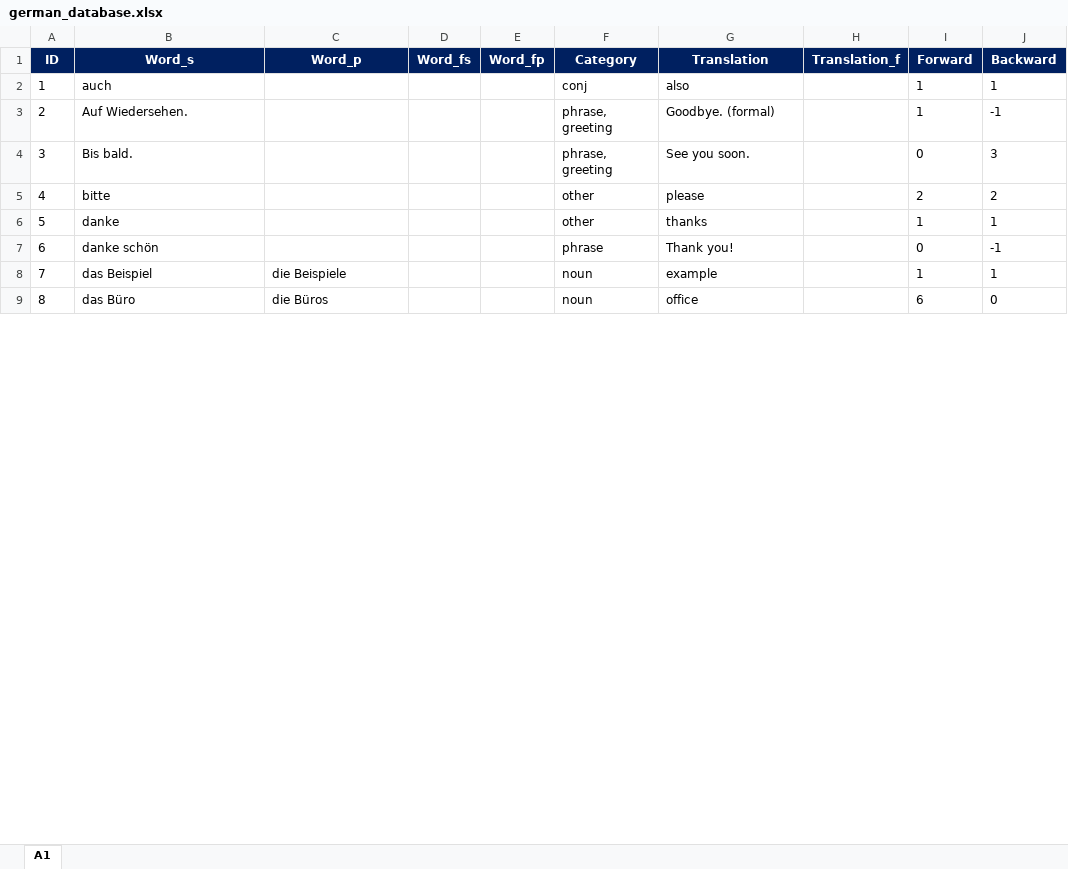
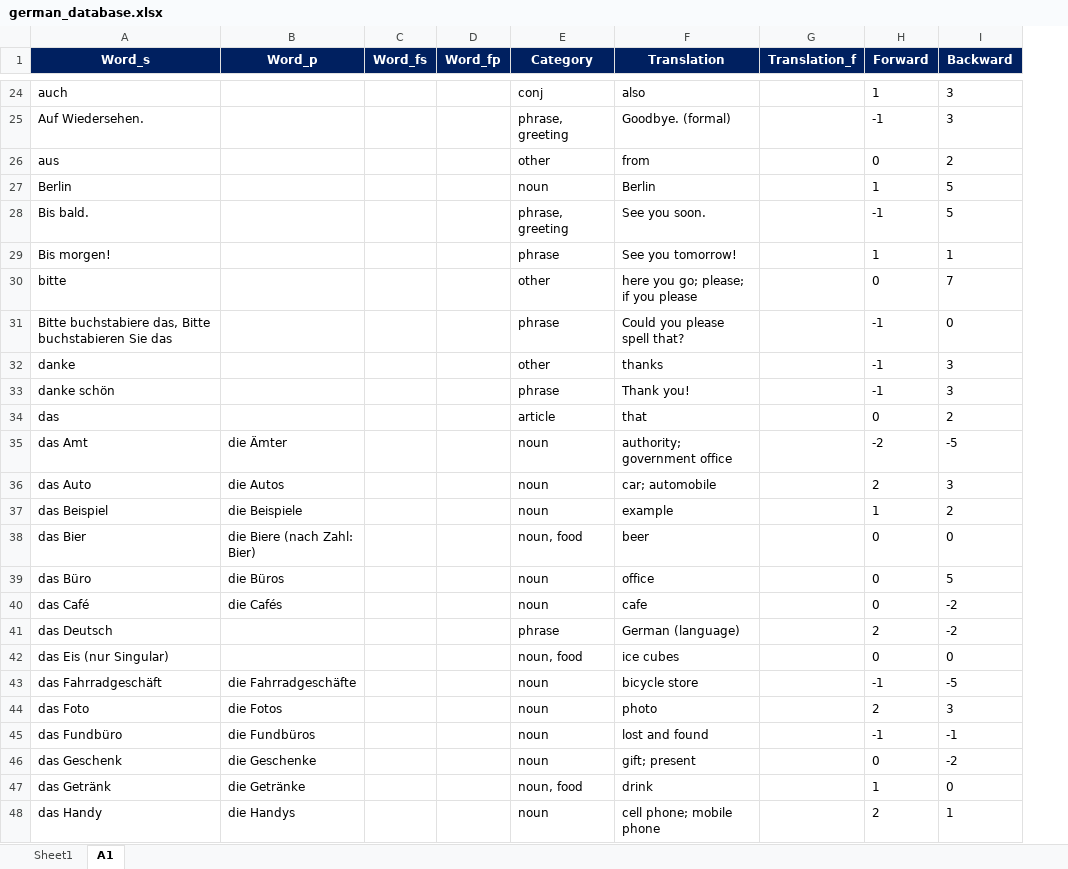
Before and after one commit to ibrahimgh25/Vocabulary-Trainer, an Excel workbook: resources/german_database.xlsx, sheet A1, drawn as a sheet; only a part is shown, gaps mark what is left out; values as stored, in another font and other column widths than the file's, no borders; removed rows and columns are numbered as before the commit, all else as after; the diff covers the shown part only; the diff names each change by its address in the sheet, - before the commit and + after, or states it on an @@ line.

Commit message:
Update german_database.xlsx

```diff
--- a/resources/german_database.xlsx (sheet A1)
+++ b/resources/german_database.xlsx (sheet A1)
+sheet tab: Sheet1
-column A (ID), rows 2-9: 1 | 2 | 3 | 4 | 5 | 6 | 7 | 8
-I24 (Backward): 1
+I24 (Backward): 3
-H25 (Forward): 1
+H25 (Forward): -1
-I25 (Backward): -1
+I25 (Backward): 3
+row 26: aus |  |  |  | other | from |  | 0 | 2
+row 27: Berlin |  |  |  | noun | Berlin |  | 1 | 5
-H28 (Forward): 0
+H28 (Forward): -1
-I28 (Backward): 3
+I28 (Backward): 5
+row 29: Bis morgen! |  |  |  | phrase | See you tomorrow! |  | 1 | 1
-F30 (Translation): please
+F30 (Translation): here you go; please; if you please
-H30 (Forward): 2
+H30 (Forward): 0
-I30 (Backward): 2
+I30 (Backward): 7
+row 31: Bitte buchstabiere das, Bitte buchstabieren Sie das |  |  |  | phrase | Could you please spell that? |  | -1 | 0
-H32 (Forward): 1
+H32 (Forward): -1
-I32 (Backward): 1
+I32 (Backward): 3
-H33 (Forward): 0
+H33 (Forward): -1
-I33 (Backward): -1
+I33 (Backward): 3
+row 34: das |  |  |  | article | that |  | 0 | 2
+row 35: das Amt | die Ämter |  |  | noun | authority; government office |  | -2 | -5
+row 36: das Auto | die Autos |  |  | noun | car; automobile |  | 2 | 3
-I37 (Backward): 1
+I37 (Backward): 2
+row 38: das Bier | die Biere (nach Zahl: Bier) |  |  | noun, food | beer |  | 0 | 0
-H39 (Forward): 6
+H39 (Forward): 0
-I39 (Backward): 0
+I39 (Backward): 5
+row 40: das Café | die Cafés |  |  | noun | cafe |  | 0 | -2
+row 41: das Deutsch |  |  |  | phrase | German (language) |  | 2 | -2
+row 42: das Eis (nur Singular) |  |  |  | noun, food | ice cubes |  | 0 | 0
+row 43: das Fahrradgeschäft | die Fahrradgeschäfte |  |  | noun | bicycle store |  | -1 | -5
+row 44: das Foto | die Fotos |  |  | noun | photo |  | 2 | 3
+row 45: das Fundbüro | die Fundbüros |  |  | noun | lost and found |  | -1 | -1
+row 46: das Geschenk | die Geschenke |  |  | noun | gift; present |  | 0 | -2
+row 47: das Getränk | die Getränke |  |  | noun, food | drink |  | 1 | 0
+row 48: das Handy | die Handys |  |  | noun | cell phone; mobile phone |  | 2 | 1
```
Also changed, not shown: 220 added rows, 3 removed rows and 136 edited cells elsewhere in this sheet.
